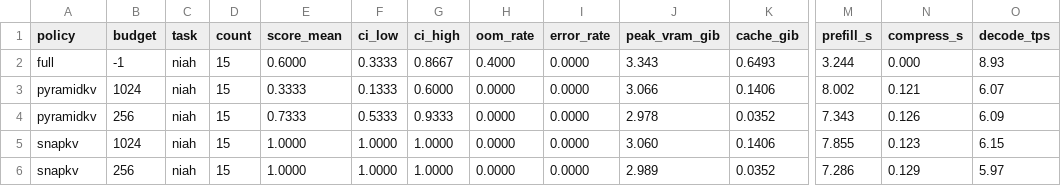
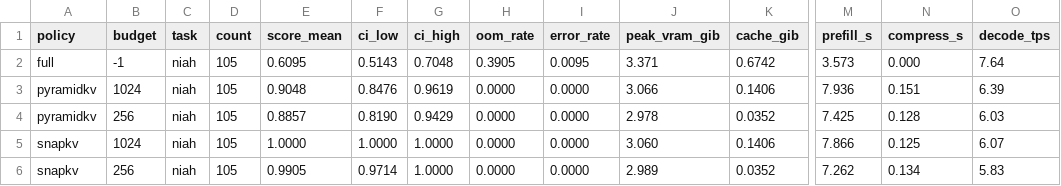
Before and after one commit to DeveshR011/kvcomp, a CSV file: docs/results/final_niah/aggregate_by_method_task.csv, drawn as a sheet; only a part is shown, gaps mark what is left out; the diff covers the shown part only; the diff names each change by its address in the sheet, - before the commit and + after, or states it on an @@ line.

```diff
--- a/docs/results/final_niah/aggregate_by_method_task.csv
+++ b/docs/results/final_niah/aggregate_by_method_task.csv
-D2:D6 (count): 15
+D2:D6 (count): 105
-E2 (score_mean): 0.6000
+E2 (score_mean): 0.6095
-F2 (ci_low): 0.3333
+F2 (ci_low): 0.5143
-G2 (ci_high): 0.8667
+G2 (ci_high): 0.7048
-H2 (oom_rate): 0.4000
+H2 (oom_rate): 0.3905
-I2 (error_rate): 0.0000
+I2 (error_rate): 0.0095
-J2 (peak_vram_gib): 3.343
+J2 (peak_vram_gib): 3.371
-K2 (cache_gib): 0.6493
+K2 (cache_gib): 0.6742
-M2 (prefill_s): 3.244
+M2 (prefill_s): 3.573
-O2 (decode_tps): 8.93
+O2 (decode_tps): 7.64
-E3 (score_mean): 0.3333
+E3 (score_mean): 0.9048
-F3 (ci_low): 0.1333
+F3 (ci_low): 0.8476
-G3 (ci_high): 0.6000
+G3 (ci_high): 0.9619
-M3 (prefill_s): 8.002
+M3 (prefill_s): 7.936
-N3 (compress_s): 0.121
+N3 (compress_s): 0.151
-O3 (decode_tps): 6.07
+O3 (decode_tps): 6.39
-E4 (score_mean): 0.7333
+E4 (score_mean): 0.8857
-F4 (ci_low): 0.5333
+F4 (ci_low): 0.8190
-G4 (ci_high): 0.9333
+G4 (ci_high): 0.9429
-M4 (prefill_s): 7.343
+M4 (prefill_s): 7.425
-N4 (compress_s): 0.126
+N4 (compress_s): 0.128
-O4 (decode_tps): 6.09
+O4 (decode_tps): 6.03
-M5 (prefill_s): 7.855
+M5 (prefill_s): 7.866
-N5 (compress_s): 0.123
+N5 (compress_s): 0.125
-O5 (decode_tps): 6.15
+O5 (decode_tps): 6.07
-E6 (score_mean): 1.0000
+E6 (score_mean): 0.9905
-F6 (ci_low): 1.0000
+F6 (ci_low): 0.9714
-M6 (prefill_s): 7.286
+M6 (prefill_s): 7.262
-N6 (compress_s): 0.129
+N6 (compress_s): 0.134
-O6 (decode_tps): 5.97
+O6 (decode_tps): 5.83
```
Also changed, not shown: 28 edited cells elsewhere in this file, docs/results/final_niah/aggregate_by_method.csv, docs/results/final_niah/aggregate_by_method_length.csv, 5 other files.
